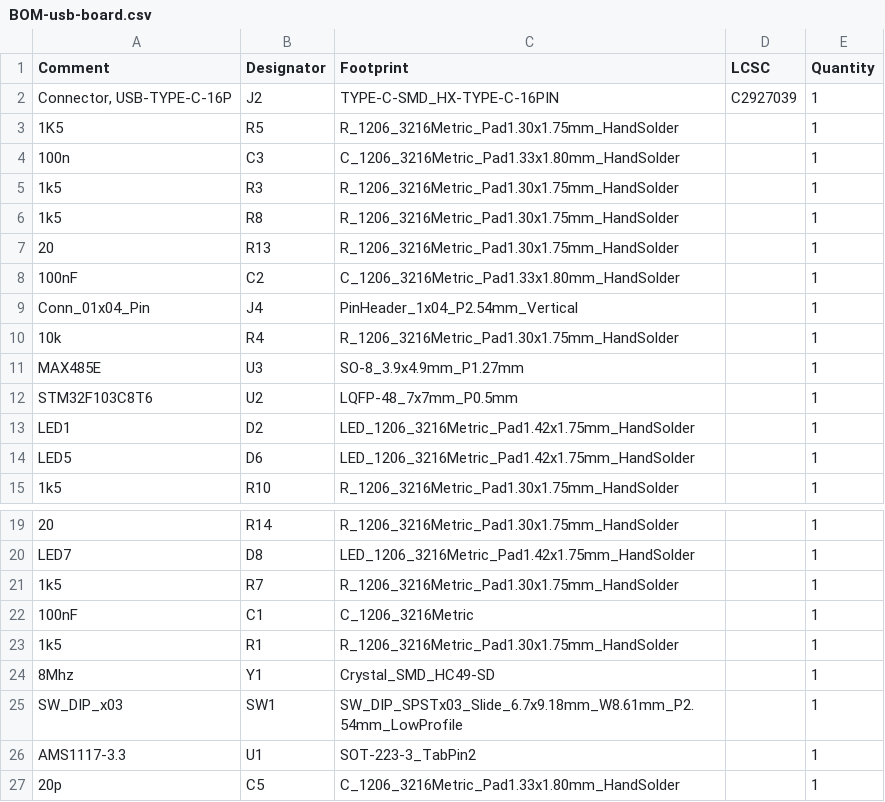
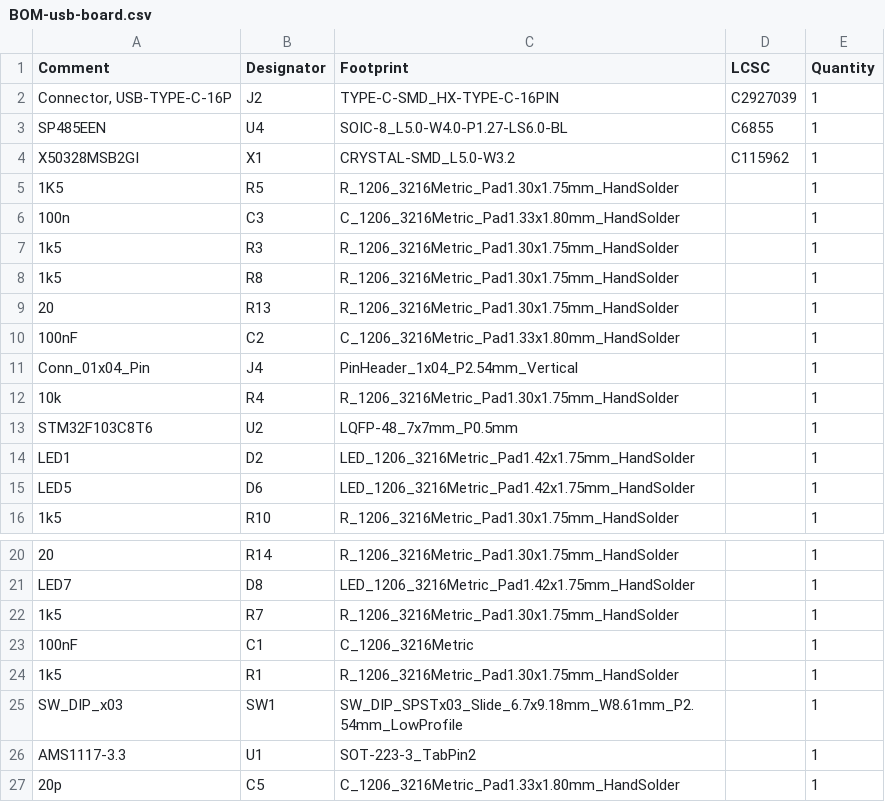
Before and after one commit to Socketto/usb_ruler, a CSV file: board/usb-board-test/jlcpcb/production_files/BOM-usb-board.csv, drawn as a sheet; only a part is shown, gaps mark what is left out; removed rows and columns are numbered as before the commit, all else as after; the diff names each change by its address in the sheet, - before the commit and + after, or states it on an @@ line.

```diff
--- a/board/usb-board-test/jlcpcb/production_files/BOM-usb-board.csv
+++ b/board/usb-board-test/jlcpcb/production_files/BOM-usb-board.csv
+row 3: SP485EEN | U4 | SOIC-8_L5.0-W4.0-P1.27-LS6.0-BL | C6855 | 1
+row 4: X50328MSB2GI | X1 | CRYSTAL-SMD_L5.0-W3.2 | C115962 | 1
-row 11: MAX485E | U3 | SO-8_3.9x4.9mm_P1.27mm |  | 1
-row 24: 8Mhz | Y1 | Crystal_SMD_HC49-SD |  | 1
```
Also changed, not shown: board/usb-board-test/jlcpcb/production_files/CPL-usb-board.csv, 19 other files.
